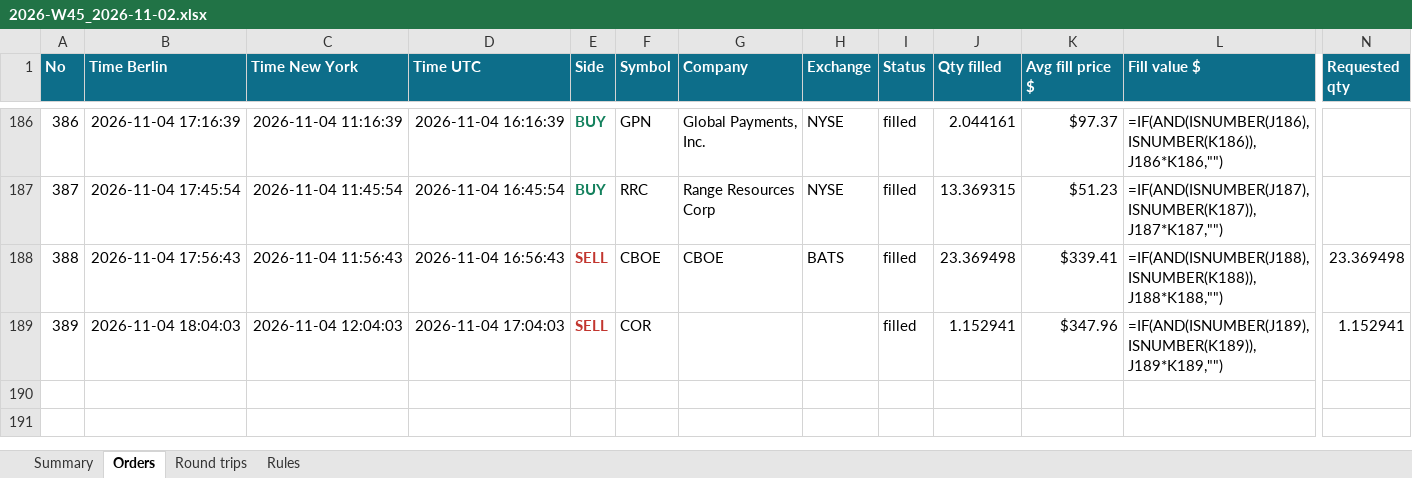
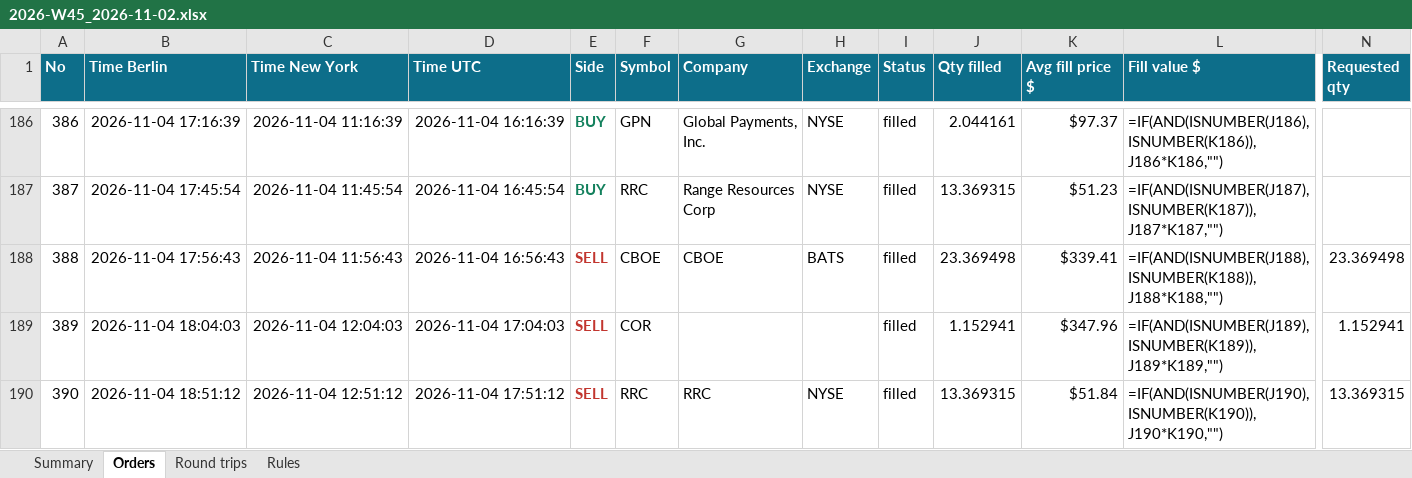
Before and after one commit to minto2196/my-claude-trade, an Excel workbook: trade-records/excel/2026-W45_2026-11-02.xlsx, sheet Orders, drawn as a sheet; only a part is shown, gaps mark what is left out; values as stored, in another font and other column widths than the file's, no borders; formulas without a stored value are shown as written; table styles not drawn; rows hold the shown columns only; the diff names each change by its address in the sheet, - before the commit and + after, or states it on an @@ line.

Commit message:
records: 2026-11-04 17:51 UTC

```diff
--- a/trade-records/excel/2026-W45_2026-11-02.xlsx (sheet Orders)
+++ b/trade-records/excel/2026-W45_2026-11-02.xlsx (sheet Orders)
+row 190: 390 | 2026-11-04 18:51:12 | 2026-11-04 12:51:12 | 2026-11-04 17:51:12 | SELL | RRC | RRC | NYSE | filled | 13.369315 | $51.84 | =IF(AND(ISNUMBER(J190),ISNUMBER(K190)),J190*K190,"") | 13.369315
```
Also changed, not shown: sheet Summary, sheet Round trips, 5 other files.
